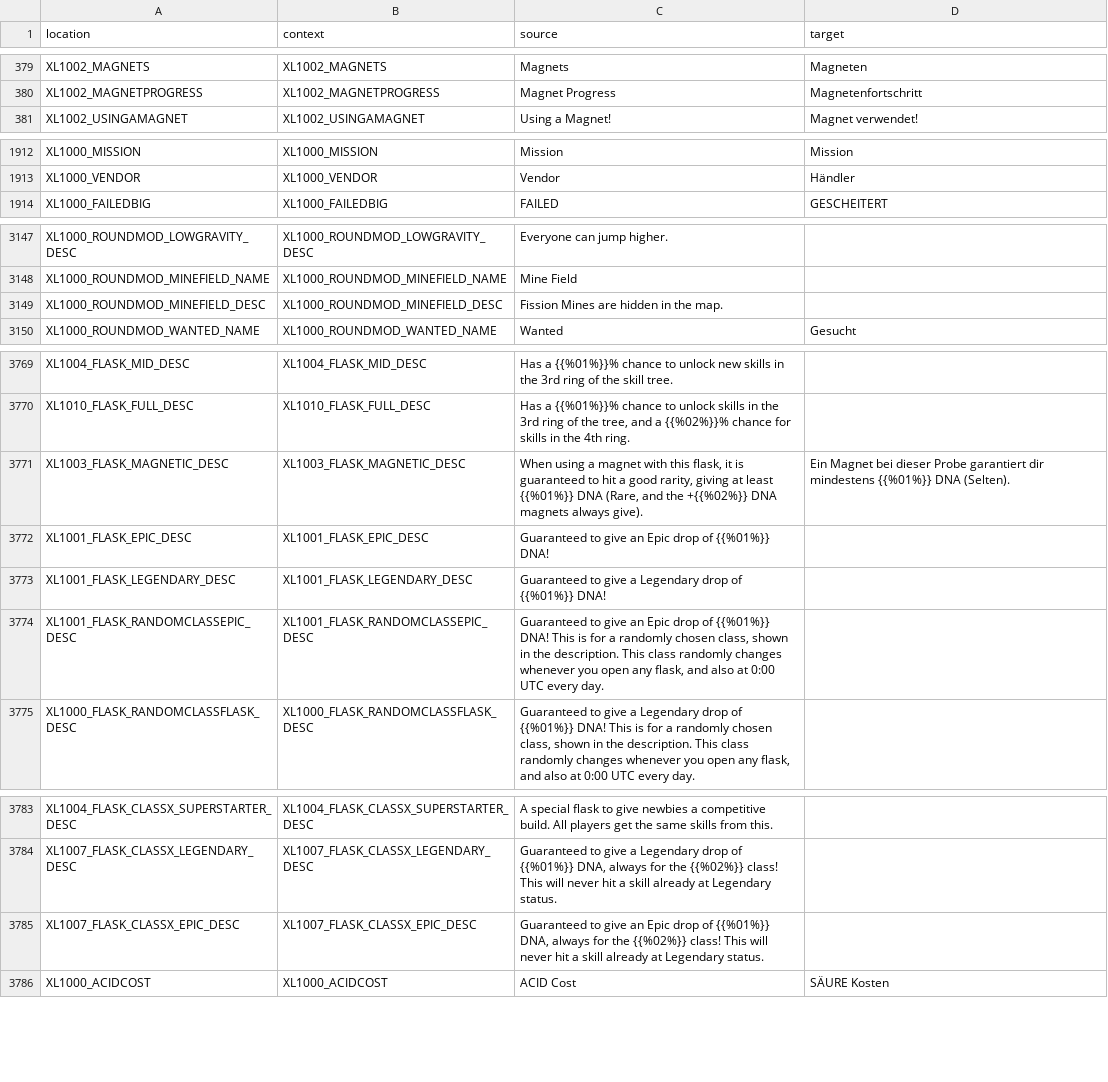
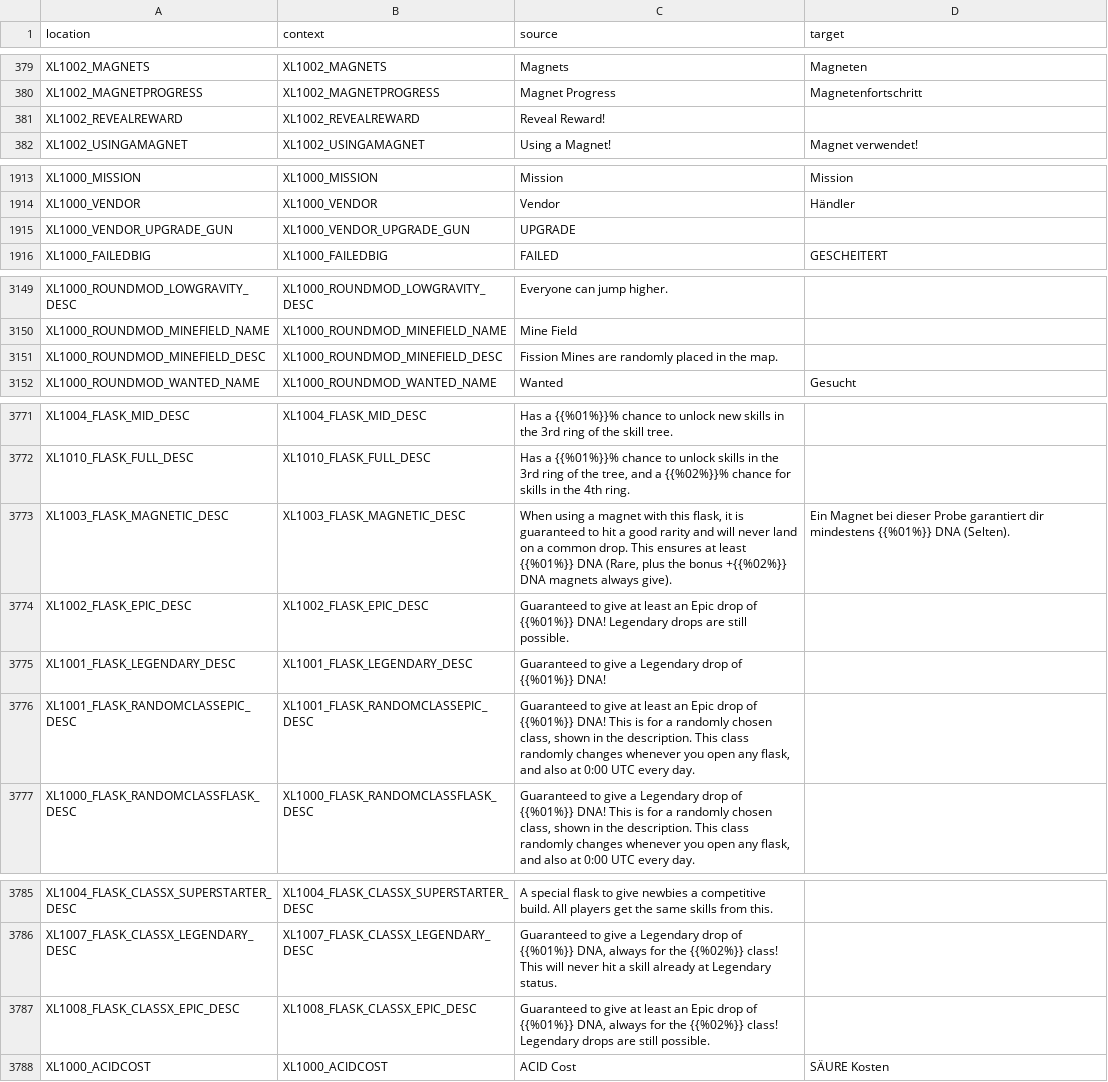
Before and after one commit to bencelot/GeneshiftTranslations, a CSV file: de.csv, drawn as a sheet; only a part is shown, gaps mark what is left out.

```diff
--- a/de.csv
+++ b/de.csv
@@ -380,2 +380,3 @@
 "XL1002_MAGNETPROGRESS","XL1002_MAGNETPROGRESS","Magnet Progress","Magnetenfortschritt"
+"XL1002_REVEALREWARD","XL1002_REVEALREWARD","Reveal Reward!",""
 "XL1002_USINGAMAGNET","XL1002_USINGAMAGNET","Using a Magnet!","Magnet verwendet!"
@@ -1913,2 +1914,3 @@
 "XL1000_VENDOR","XL1000_VENDOR","Vendor","Händler"
+"XL1000_VENDOR_UPGRADE_GUN","XL1000_VENDOR_UPGRADE_GUN","UPGRADE",""
 "XL1000_FAILEDBIG","XL1000_FAILEDBIG","FAILED","GESCHEITERT"
@@ -3148,3 +3150,3 @@
 "XL1000_ROUNDMOD_MINEFIELD_NAME","XL1000_ROUNDMOD_MINEFIELD_NAME","Mine Field",""
-"XL1000_ROUNDMOD_MINEFIELD_DESC","XL1000_ROUNDMOD_MINEFIELD_DESC","Fission Mines are hidden in the map.",""
+"XL1000_ROUNDMOD_MINEFIELD_DESC","XL1000_ROUNDMOD_MINEFIELD_DESC","Fission Mines are randomly placed in the map.",""
 "XL1000_ROUNDMOD_WANTED_NAME","XL1000_ROUNDMOD_WANTED_NAME","Wanted","Gesucht"
@@ -3770,6 +3772,6 @@
 "XL1010_FLASK_FULL_DESC","XL1010_FLASK_FULL_DESC","Has a {{%01%}}% chance to unlock skills in the 3rd ring of the tree, and a {{%02%}}% chance for skills in the 4th ring.",""
-"XL1003_FLASK_MAGNETIC_DESC","XL1003_FLASK_MAGNETIC_DESC","When using a magnet with this flask, it is guaranteed to hit a good rarity, giving at least {{%01%}} DNA (Rare, and the +{{%02%}} DNA magnets always give).","Ein Magnet bei dieser Probe garantiert dir mindestens {{%01%}} DNA (Selten)."
-"XL1001_FLASK_EPIC_DESC","XL1001_FLASK_EPIC_DESC","Guaranteed to give an Epic drop of {{%01%}} DNA!",""
+"XL1003_FLASK_MAGNETIC_DESC","XL1003_FLASK_MAGNETIC_DESC","When using a magnet with this flask, it is guaranteed to hit a good rarity and will never land on a common drop. This ensures at least {{%01%}} DNA (Rare, plus the bonus +{{%02%}} DNA magnets always give).","Ein Magnet bei dieser Probe garantiert dir mindestens {{%01%}} DNA (Selten)."
+"XL1002_FLASK_EPIC_DESC","XL1002_FLASK_EPIC_DESC","Guaranteed to give at least an Epic drop of {{%01%}} DNA! Legendary drops are still possible.",""
 "XL1001_FLASK_LEGENDARY_DESC","XL1001_FLASK_LEGENDARY_DESC","Guaranteed to give a Legendary drop of {{%01%}} DNA!",""
-"XL1001_FLASK_RANDOMCLASSEPIC_DESC","XL1001_FLASK_RANDOMCLASSEPIC_DESC","Guaranteed to give an Epic drop of {{%01%}} DNA! This is for a randomly chosen class, shown in the description. This class randomly changes whenever you open any flask, and also at 0:00 UTC every day.",""
+"XL1001_FLASK_RANDOMCLASSEPIC_DESC","XL1001_FLASK_RANDOMCLASSEPIC_DESC","Guaranteed to give at least an Epic drop of {{%01%}} DNA! This is for a randomly chosen class, shown in the description. This class randomly changes whenever you open any flask, and also at 0:00 UTC every day.",""
 "XL1000_FLASK_RANDOMCLASSFLASK_DESC","XL1000_FLASK_RANDOMCLASSFLASK_DESC","Guaranteed to give a Legendary drop of {{%01%}} DNA! This is for a randomly chosen class, shown in the description. This class randomly changes whenever you open any flask, and also at 0:00 UTC every day.",""
@@ -3784,3 +3786,3 @@
 "XL1007_FLASK_CLASSX_LEGENDARY_DESC","XL1007_FLASK_CLASSX_LEGENDARY_DESC","Guaranteed to give a Legendary drop of {{%01%}} DNA, always for the {{%02%}} class! This will never hit a skill already at Legendary status.",""
-"XL1007_FLASK_CLASSX_EPIC_DESC","XL1007_FLASK_CLASSX_EPIC_DESC","Guaranteed to give an Epic drop of {{%01%}} DNA, always for the {{%02%}} class! This will never hit a skill already at Legendary status.",""
+"XL1008_FLASK_CLASSX_EPIC_DESC","XL1008_FLASK_CLASSX_EPIC_DESC","Guaranteed to give at least an Epic drop of {{%01%}} DNA, always for the {{%02%}} class! Legendary drops are still possible.",""
 "XL1000_ACIDCOST","XL1000_ACIDCOST","ACID Cost","SÄURE Kosten"
```
Also changed, not shown: en.csv, es_AR.csv, 4 other files.
